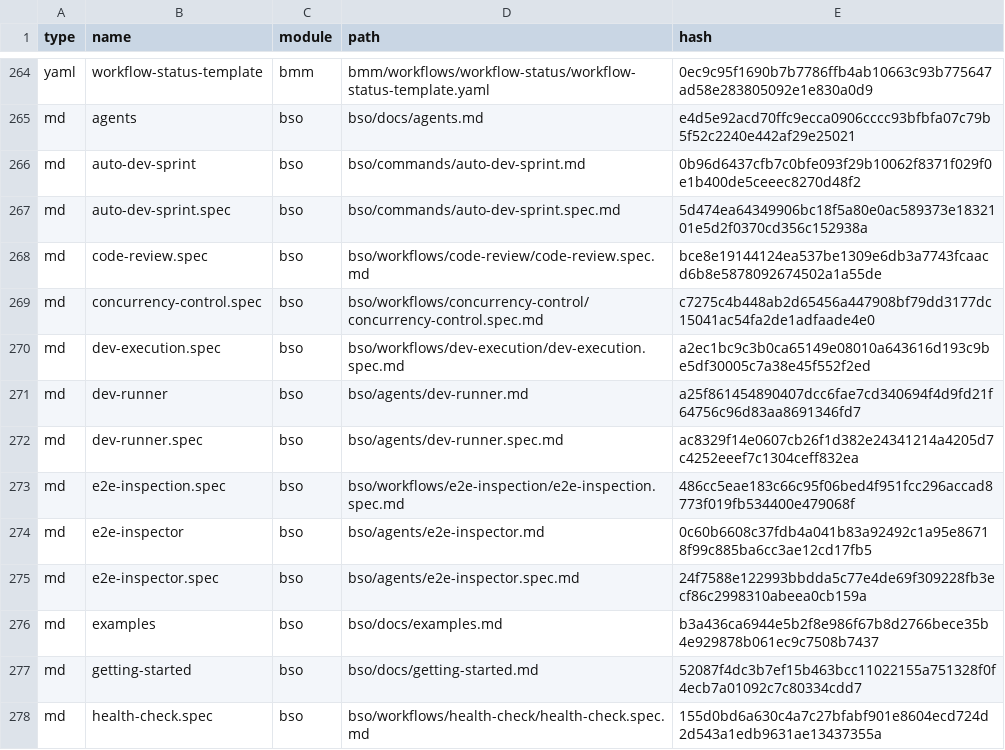
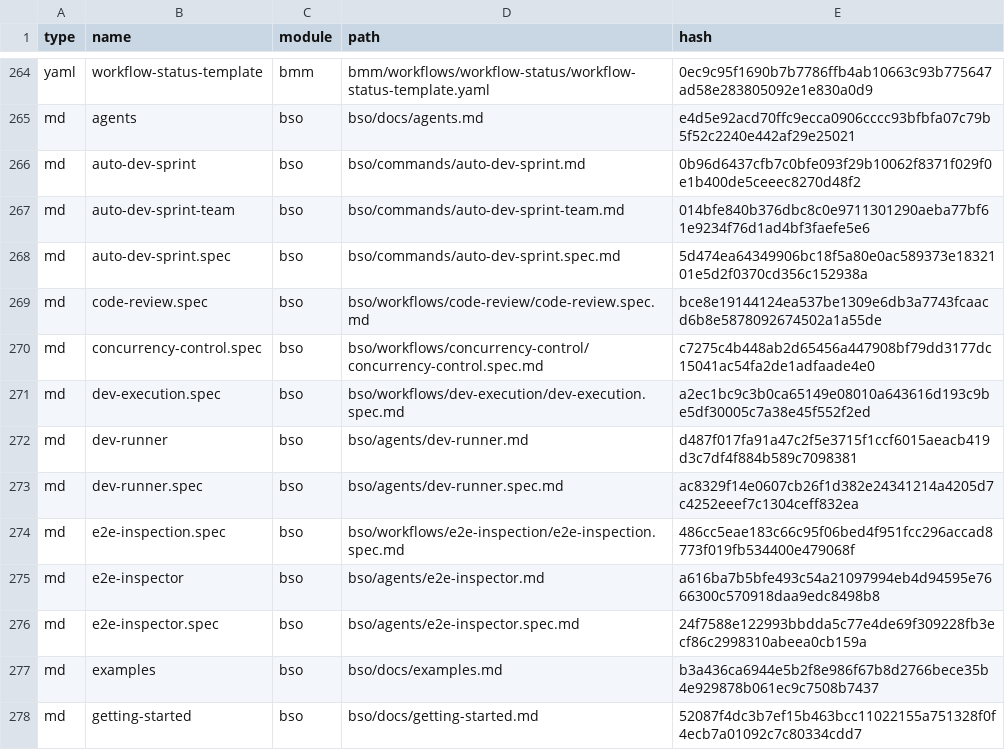
Before and after one commit to yoko-murasame/giga-file-uploader, a CSV file: _bmad/_config/files-manifest.csv, drawn as a sheet; only a part is shown, gaps mark what is left out; the shorter side is filled out with more unchanged rows; the diff covers the shown part only.

Commit message:
chore: bmad:bso update

```diff
--- a/_bmad/_config/files-manifest.csv
+++ b/_bmad/_config/files-manifest.csv
@@ -266,2 +266,3 @@ type,name,module,path,hash
 "md","auto-dev-sprint","bso","bso/commands/auto-dev-sprint.md","0b96d6437cfb7c0bfe093f29b10062f8371f029f0e1b400de5ceeec8270d48f2"
+"md","auto-dev-sprint-team","bso","bso/commands/auto-dev-sprint-team.md","014bfe840b376dbc8c0e9711301290aeba77bf61e9234f76d1ad4bf3faefe5e6"
 "md","auto-dev-sprint.spec","bso","bso/commands/auto-dev-sprint.spec.md","5d474ea64349906bc18f5a80e0ac589373e1832101e5d2f0370cd356c152938a"
@@ -270,6 +271,6 @@ type,name,module,path,hash
 "md","dev-execution.spec","bso","bso/workflows/dev-execution/dev-execution.spec.md","a2ec1bc9c3b0ca65149e08010a643616d193c9be5df30005c7a38e45f552f2ed"
-"md","dev-runner","bso","bso/agents/dev-runner.md","a25f861454890407dcc6fae7cd340694f4d9fd21f64756c96d83aa8691346fd7"
+"md","dev-runner","bso","bso/agents/dev-runner.md","d487f017fa91a47c2f5e3715f1ccf6015aeacb419d3c7df4f884b589c7098381"
 "md","dev-runner.spec","bso","bso/agents/dev-runner.spec.md","ac8329f14e0607cb26f1d382e24341214a4205d7c4252eeef7c1304ceff832ea"
 "md","e2e-inspection.spec","bso","bso/workflows/e2e-inspection/e2e-inspection.spec.md","486cc5eae183c66c95f06bed4f951fcc296accad8773f019fb534400e479068f"
-"md","e2e-inspector","bso","bso/agents/e2e-inspector.md","0c60b6608c37fdb4a041b83a92492c1a95e86718f99c885ba6cc3ae12cd17fb5"
+"md","e2e-inspector","bso","bso/agents/e2e-inspector.md","a616ba7b5bfe493c54a21097994eb4d94595e7666300c570918daa9edc8498b8"
 "md","e2e-inspector.spec","bso","bso/agents/e2e-inspector.spec.md","24f7588e122993bbdda5c77e4de69f309228fb3ecf86c2998310abeea0cb159a"
```
Also changed, not shown: 9 edited cells elsewhere in this file, 36 other files.
